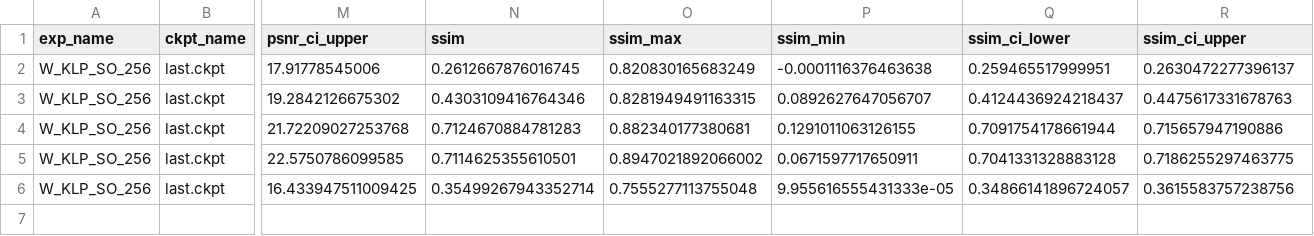
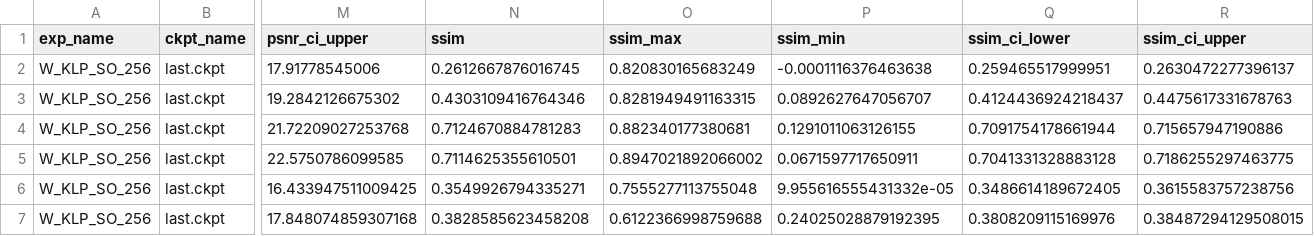
Before and after one commit to flyingbucket/stable_sr, a CSV file: eval_256_klp_new.csv, drawn as a sheet; only a part is shown, gaps mark what is left out; rows hold the shown columns only; the diff names each change by its address in the sheet, - before the commit and + after, or states it on an @@ line.

```diff
--- a/eval_256_klp_new.csv
+++ b/eval_256_klp_new.csv
-N6 (ssim): 0.35499267943352714
+N6 (ssim): 0.3549926794335271
-P6 (ssim_min): 9.955616555431333e-05
+P6 (ssim_min): 9.955616555431332e-05
-Q6 (ssim_ci_lower): 0.34866141896724057
+Q6 (ssim_ci_lower): 0.3486614189672405
+row 7: W_KLP_SO_256 | last.ckpt | 17.848074859307168 | 0.3828585623458208 | 0.6122366998759688 | 0.24025028879192395 | 0.3808209115169976 | 0.38487294129508015
```
Also changed, not shown: 3 other files.
